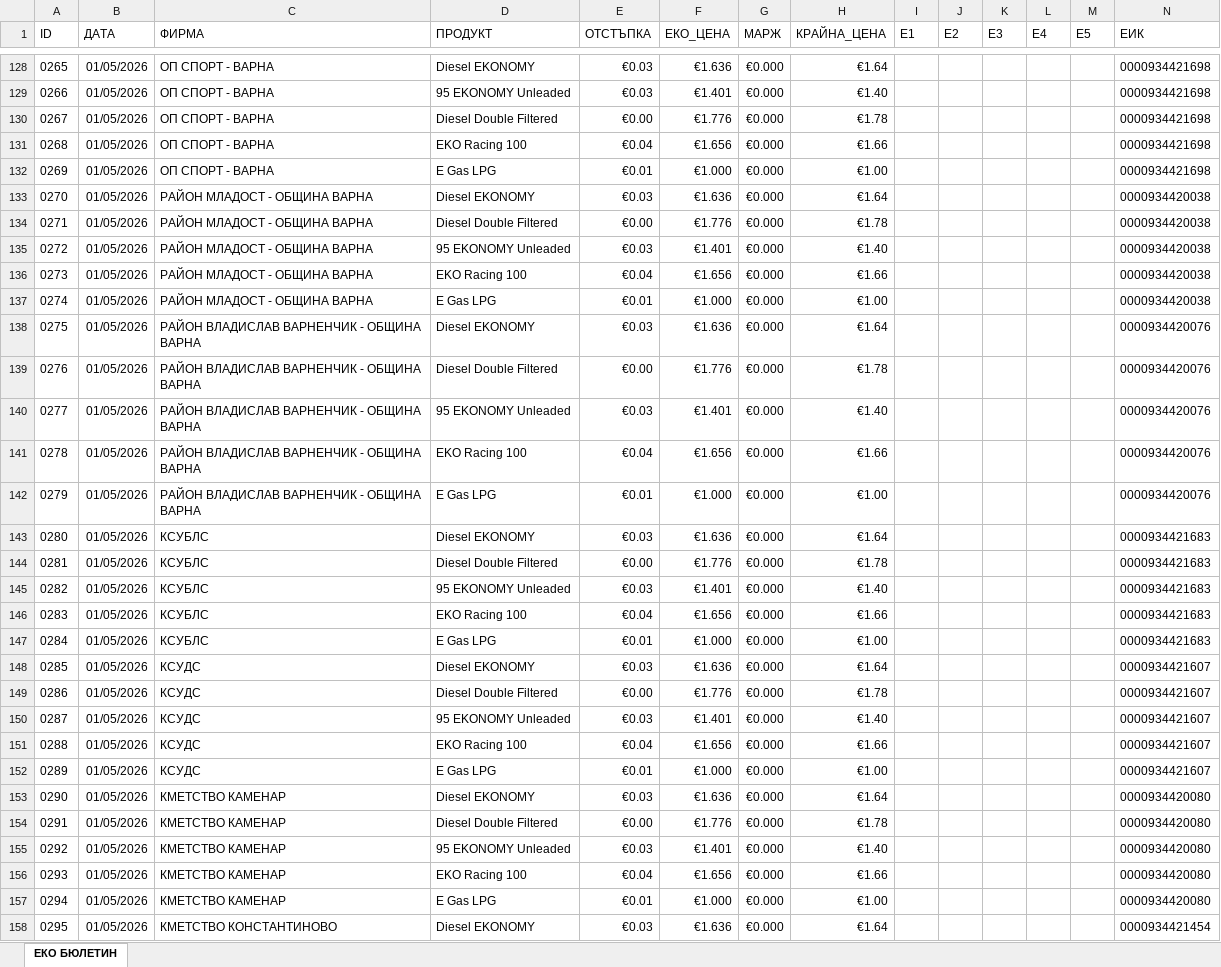
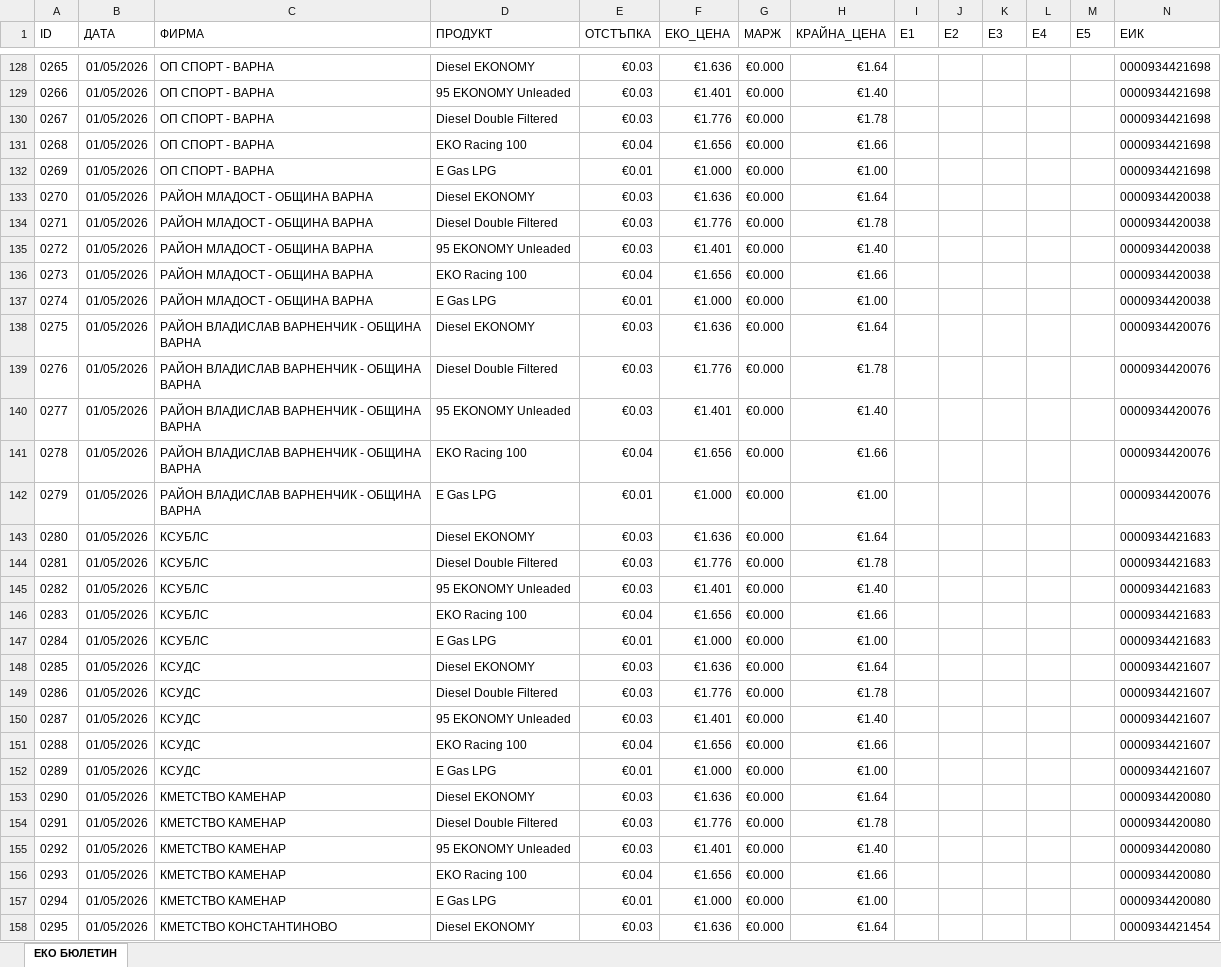
Before and after one commit to plamensve/eko, an Excel workbook: history_prices/MAY/prices_01052026.xlsx, sheet ЕКО БЮЛЕТИН, drawn as a sheet; only a part is shown, gaps mark what is left out; values as stored, in another font and other column widths than the file's, no borders; the diff covers the shown part only; the diff names each change by its address in the sheet, - before the commit and + after, or states it on an @@ line.

```diff
--- a/history_prices/MAY/prices_01052026.xlsx (sheet ЕКО БЮЛЕТИН)
+++ b/history_prices/MAY/prices_01052026.xlsx (sheet ЕКО БЮЛЕТИН)
-E130 (ОТСТЪПКА): €0.00
+E130 (ОТСТЪПКА): €0.03
-E134 (ОТСТЪПКА): €0.00
+E134 (ОТСТЪПКА): €0.03
-E139 (ОТСТЪПКА): €0.00
+E139 (ОТСТЪПКА): €0.03
-E144 (ОТСТЪПКА): €0.00
+E144 (ОТСТЪПКА): €0.03
-E149 (ОТСТЪПКА): €0.00
+E149 (ОТСТЪПКА): €0.03
-E154 (ОТСТЪПКА): €0.00
+E154 (ОТСТЪПКА): €0.03
```
Also changed, not shown: 25 edited cells elsewhere in this sheet, 3_PROJECT_DATA/cards.xlsx, A_FINAL_RESULT/eko_transactions.xlsx, 6 other files.
